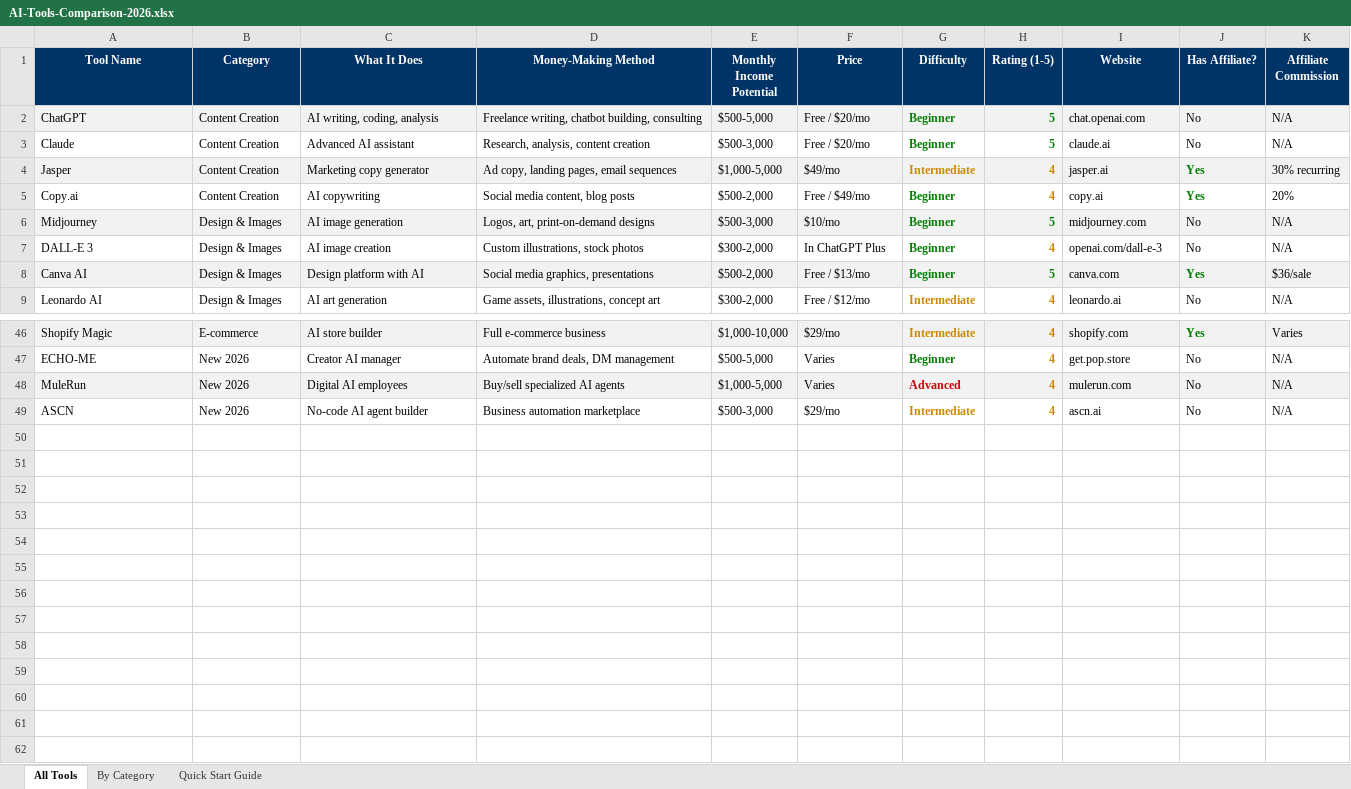
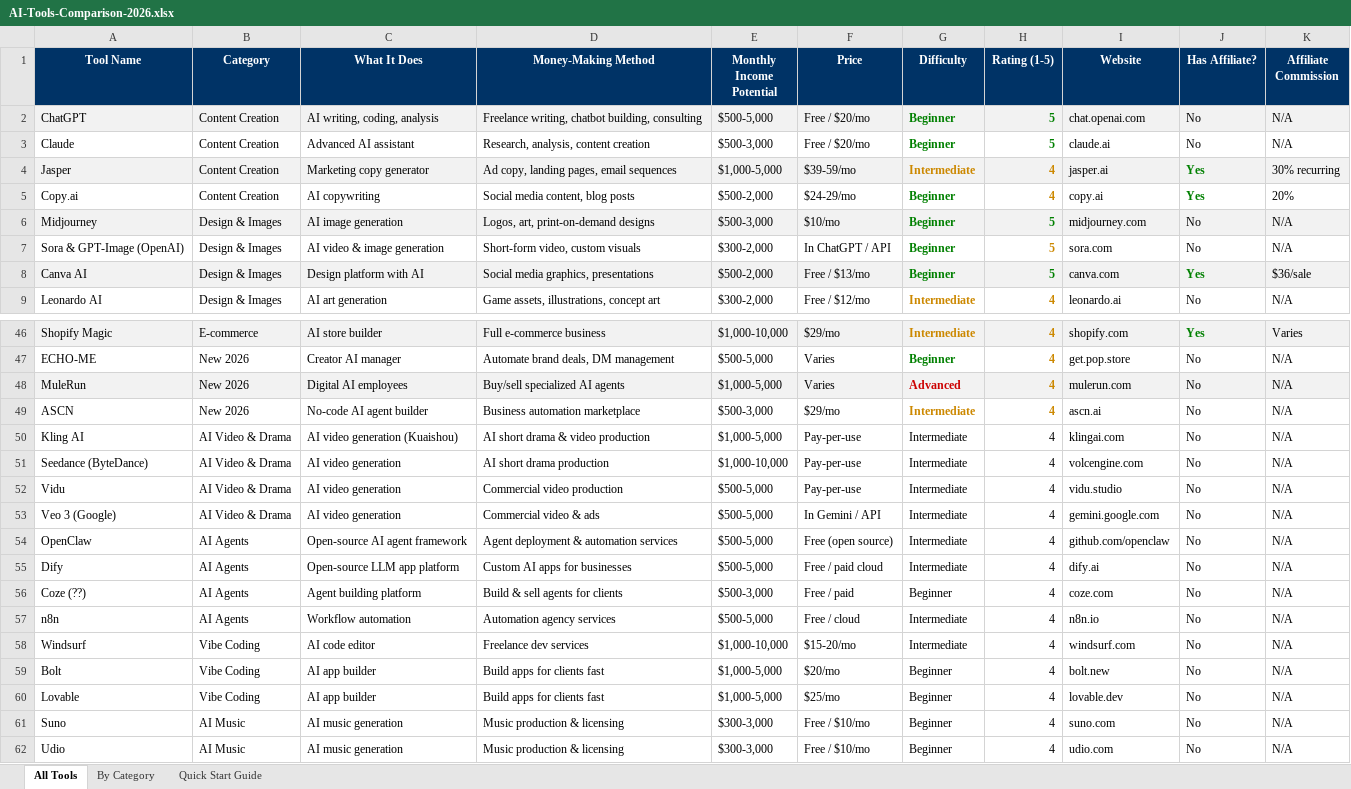
Before and after one commit to yiweichen10/awesome-ai-money-tools, an Excel workbook: AI-Tools-Comparison-2026.xlsx, sheet All Tools, drawn as a sheet; only a part is shown, gaps mark what is left out; values as stored, in another font and other column widths than the file's, no borders; the diff names each change by its address in the sheet, - before the commit and + after, or states it on an @@ line.

Commit message:
content: Q3 refresh (61 tools, 16 categories) + Chinese README + fix outdated DALL-E 3

```diff
--- a/AI-Tools-Comparison-2026.xlsx (sheet All Tools)
+++ b/AI-Tools-Comparison-2026.xlsx (sheet All Tools)
-F4 (Price): $49/mo
+F4 (Price): $39-59/mo
-F5 (Price): Free / $49/mo
+F5 (Price): $24-29/mo
-A7 (Tool Name): DALL-E 3
+A7 (Tool Name): Sora & GPT-Image (OpenAI)
-C7 (What It Does): AI image creation
+C7 (What It Does): AI video & image generation
-D7 (Money-Making Method): Custom illustrations, stock photos
+D7 (Money-Making Method): Short-form video, custom visuals
-F7 (Price): In ChatGPT Plus
+F7 (Price): In ChatGPT / API
-H7 (Rating (1-5)): 4
+H7 (Rating (1-5)): 5
-I7 (Website): openai.com/dall-e-3
+I7 (Website): sora.com
+row 50: Kling AI | AI Video & Drama | AI video generation (Kuaishou) | AI short drama & video production | $1,000-5,000 | Pay-per-use | Intermediate | 4 | klingai.com | No | N/A
+row 51: Seedance (ByteDance) | AI Video & Drama | AI video generation | AI short drama production | $1,000-10,000 | Pay-per-use | Intermediate | 4 | volcengine.com | No | N/A
+row 52: Vidu | AI Video & Drama | AI video generation | Commercial video production | $500-5,000 | Pay-per-use | Intermediate | 4 | vidu.studio | No | N/A
+row 53: Veo 3 (Google) | AI Video & Drama | AI video generation | Commercial video & ads | $500-5,000 | In Gemini / API | Intermediate | 4 | gemini.google.com | No | N/A
+row 54: OpenClaw | AI Agents | Open-source AI agent framework | Agent deployment & automation services | $500-5,000 | Free (open source) | Intermediate | 4 | github.com/openclaw | No | N/A
+row 55: Dify | AI Agents | Open-source LLM app platform | Custom AI apps for businesses | $500-5,000 | Free / paid cloud | Intermediate | 4 | dify.ai | No | N/A
+row 56: Coze (??) | AI Agents | Agent building platform | Build & sell agents for clients | $500-3,000 | Free / paid | Beginner | 4 | coze.com | No | N/A
+row 57: n8n | AI Agents | Workflow automation | Automation agency services | $500-5,000 | Free / cloud | Intermediate | 4 | n8n.io | No | N/A
+row 58: Windsurf | Vibe Coding | AI code editor | Freelance dev services | $1,000-10,000 | $15-20/mo | Intermediate | 4 | windsurf.com | No | N/A
+row 59: Bolt | Vibe Coding | AI app builder | Build apps for clients fast | $1,000-5,000 | $20/mo | Beginner | 4 | bolt.new | No | N/A
+row 60: Lovable | Vibe Coding | AI app builder | Build apps for clients fast | $1,000-5,000 | $25/mo | Beginner | 4 | lovable.dev | No | N/A
+row 61: Suno | AI Music | AI music generation | Music production & licensing | $300-3,000 | Free / $10/mo | Beginner | 4 | suno.com | No | N/A
+row 62: Udio | AI Music | AI music generation | Music production & licensing | $300-3,000 | Free / $10/mo | Beginner | 4 | udio.com | No | N/A
```
Also changed, not shown: sheet By Category, 2 other files.
